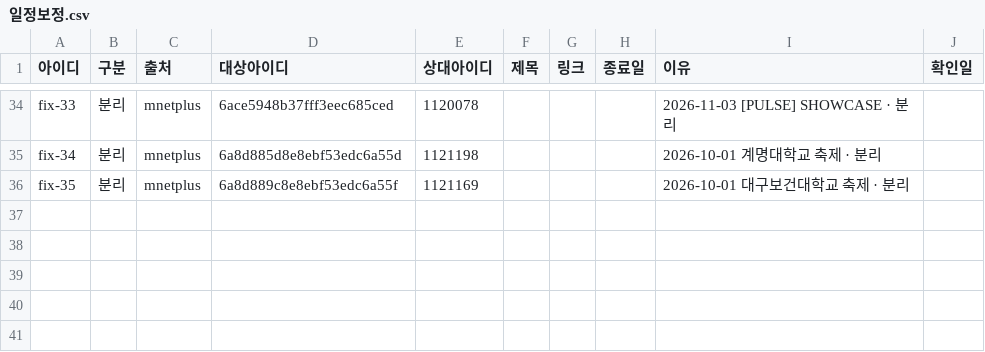
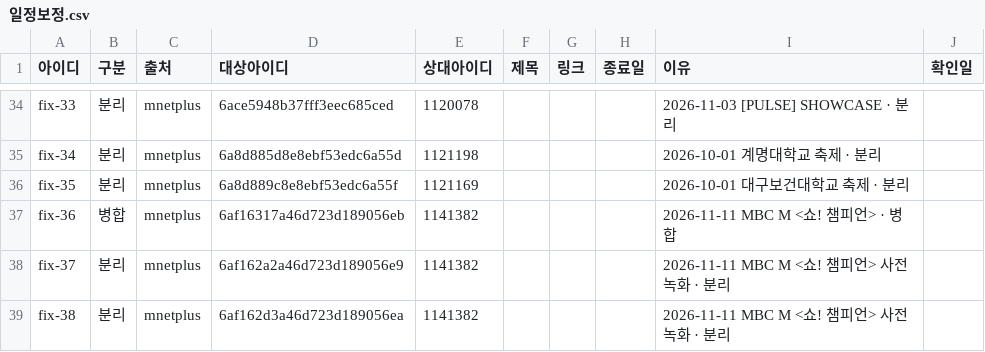
Before and after one commit to WONIWONIWONIWONI/todo, a CSV file: sheet-templates/일정보정.csv, drawn as a sheet; only a part is shown, gaps mark what is left out.

Commit message:
관리자 초안: 일정보정.csv 추가 fix-36, 추가 fix-37, 추가 fix-38

```diff
--- a/sheet-templates/일정보정.csv
+++ b/sheet-templates/일정보정.csv
@@ -36 +36,4 @@ fix-34,분리,mnetplus,6a8d885d8e8ebf53edc6a55d,1121198,,,,2026-10-01 계명대
 fix-35,분리,mnetplus,6a8d889c8e8ebf53edc6a55f,1121169,,,,2026-10-01 대구보건대학교 축제 · 분리,
+fix-36,병합,mnetplus,6af16317a46d723d189056eb,1141382,,,,2026-11-11 MBC M <쇼! 챔피언> · 병합,
+fix-37,분리,mnetplus,6af162a2a46d723d189056e9,1141382,,,,2026-11-11 MBC M <쇼! 챔피언> 사전 녹화 · 분리,
+fix-38,분리,mnetplus,6af162d3a46d723d189056ea,1141382,,,,2026-11-11 MBC M <쇼! 챔피언> 사전 녹화 · 분리,
```
